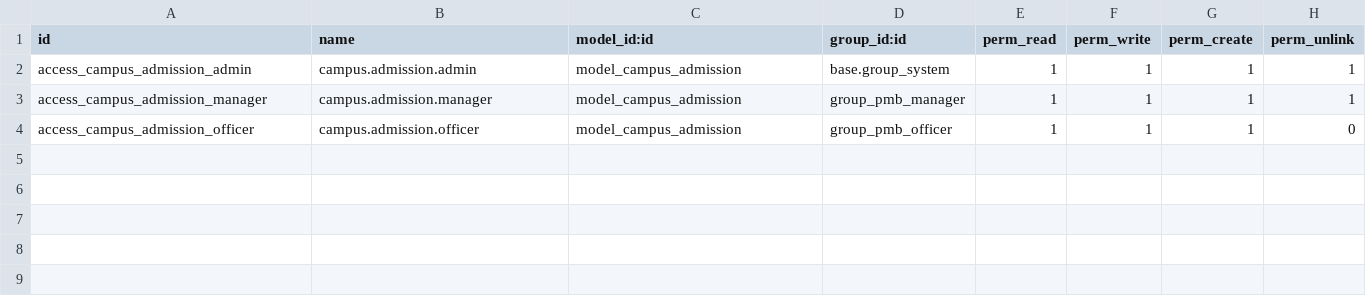
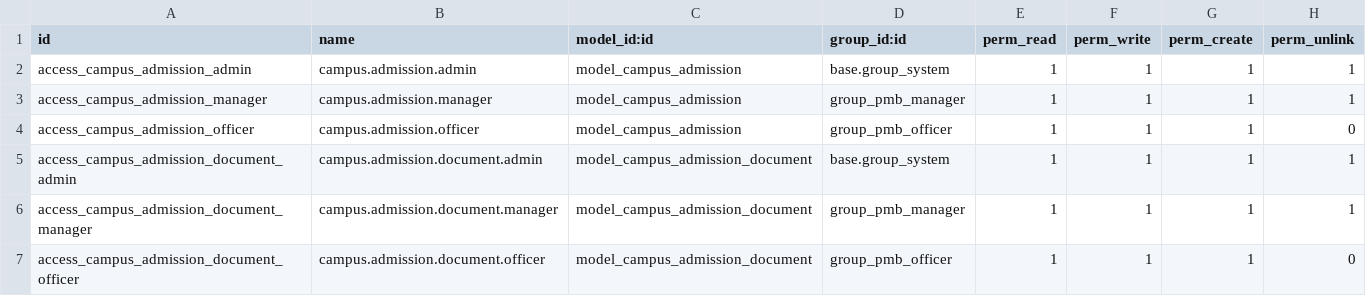
Before and after one commit to hajrilmalik82/Academic, a CSV file: campus_pmb/security/ir.model.access.csv, drawn as a sheet.

```diff
--- a/campus_pmb/security/ir.model.access.csv
+++ b/campus_pmb/security/ir.model.access.csv
@@ -4 +4,4 @@ access_campus_admission_manager,campus.admission.manager,model_campus_admission,
 access_campus_admission_officer,campus.admission.officer,model_campus_admission,group_pmb_officer,1,1,1,0
+access_campus_admission_document_admin,campus.admission.document.admin,model_campus_admission_document,base.group_system,1,1,1,1
+access_campus_admission_document_manager,campus.admission.document.manager,model_campus_admission_document,group_pmb_manager,1,1,1,1
+access_campus_admission_document_officer,campus.admission.document.officer,model_campus_admission_document,group_pmb_officer,1,1,1,0
```
Also changed, not shown: 6 other files.
